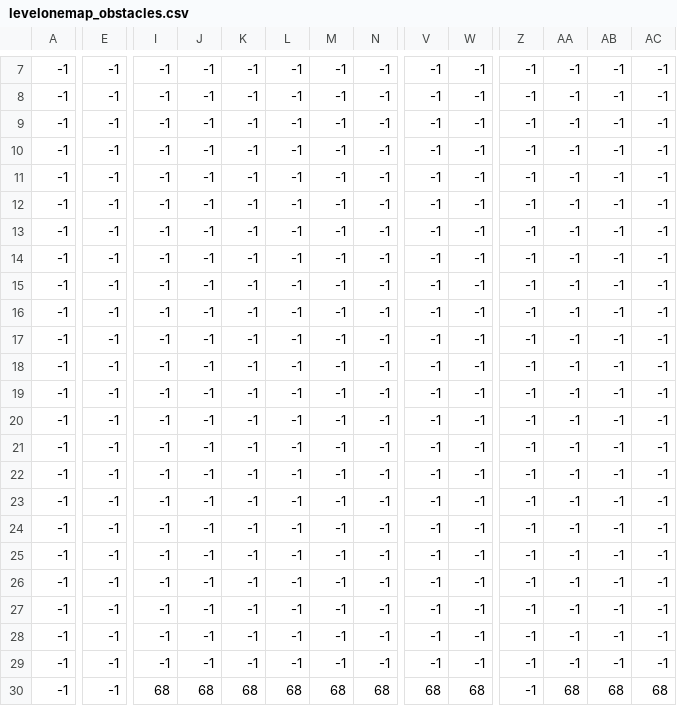
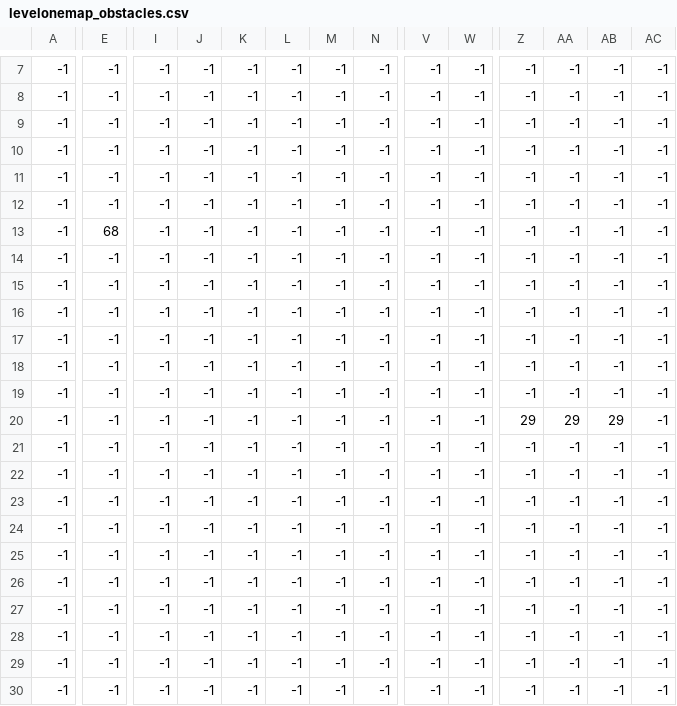
Before and after one commit to EmsMiro/jumpgame, a CSV file: levelonemap_obstacles.csv, drawn as a sheet; only a part is shown, gaps mark what is left out; the diff covers the shown part only; the diff names each change by its address in the sheet, - before the commit and + after, or states it on an @@ line.

```diff
--- a/levelonemap_obstacles.csv
+++ b/levelonemap_obstacles.csv
-E13: -1
+E13: 68
-Z20: -1
+Z20: 29
-AA20: -1
+AA20: 29
-AB20: -1
+AB20: 29
-I30: 68
+I30: -1
-J30: 68
+J30: -1
-K30: 68
+K30: -1
-L30: 68
+L30: -1
-M30: 68
+M30: -1
-N30: 68
+N30: -1
-V30: 68
+V30: -1
-W30: 68
+W30: -1
-AA30: 68
+AA30: -1
-AB30: 68
+AB30: -1
-AC30: 68
+AC30: -1
```
Also changed, not shown: 4 edited cells elsewhere in this file, levelonemap_mushrooms.csv, levelonemap_plataforms.csv, 2 other files.
